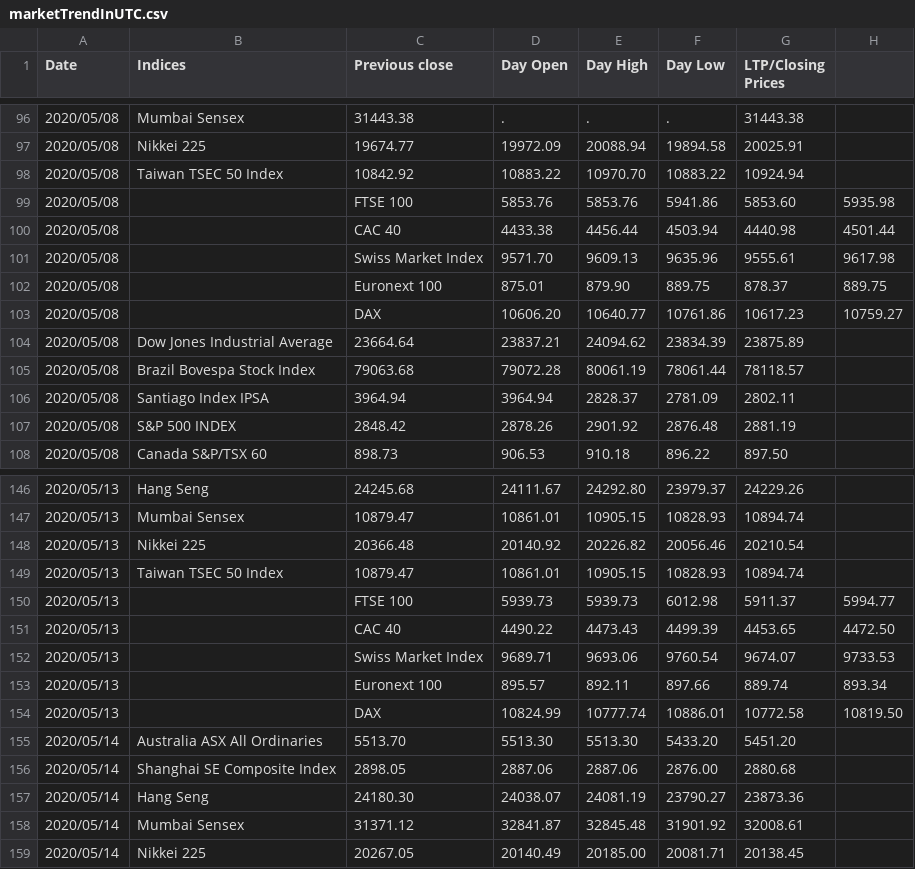
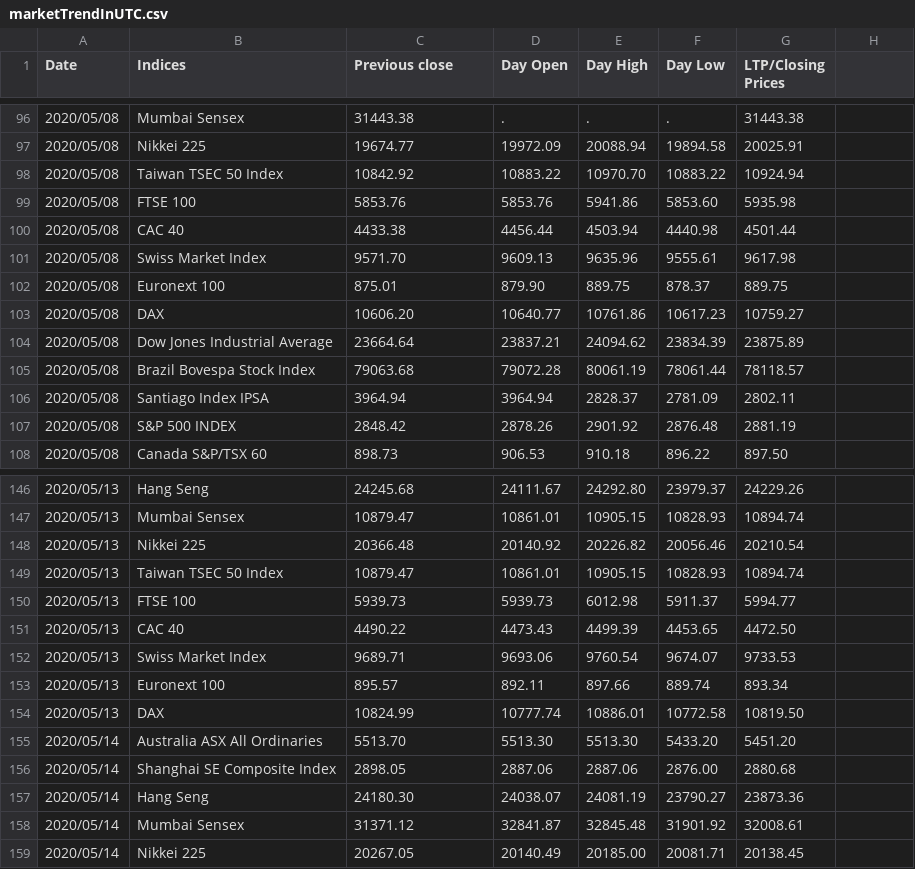
Before and after one commit to akshatz/Stock-Scraping, a CSV file: marketTrendInUTC.csv, drawn as a sheet; only a part is shown, gaps mark what is left out; removed rows and columns are numbered as before the commit, all else as after; the diff names each change by its address in the sheet, - before the commit and + after, or states it on an @@ line.

Commit message:
REmoved extra space

```diff
--- a/marketTrendInUTC.csv
+++ b/marketTrendInUTC.csv
-row 99: 2020/05/08 |  | FTSE 100 | 5853.76 | 5853.76 | 5941.86 | 5853.60 | 5935.98
-row 100: 2020/05/08 |  | CAC 40 | 4433.38 | 4456.44 | 4503.94 | 4440.98 | 4501.44
-row 101: 2020/05/08 |  | Swiss Market Index | 9571.70 | 9609.13 | 9635.96 | 9555.61 | 9617.98
-row 102: 2020/05/08 |  | Euronext 100 | 875.01 | 879.90 | 889.75 | 878.37 | 889.75
-row 103: 2020/05/08 |  | DAX | 10606.20 | 10640.77 | 10761.86 | 10617.23 | 10759.27
+row 99: 2020/05/08 | FTSE 100 | 5853.76 | 5853.76 | 5941.86 | 5853.60 | 5935.98
+row 100: 2020/05/08 | CAC 40 | 4433.38 | 4456.44 | 4503.94 | 4440.98 | 4501.44
+row 101: 2020/05/08 | Swiss Market Index | 9571.70 | 9609.13 | 9635.96 | 9555.61 | 9617.98
+row 102: 2020/05/08 | Euronext 100 | 875.01 | 879.90 | 889.75 | 878.37 | 889.75
+row 103: 2020/05/08 | DAX | 10606.20 | 10640.77 | 10761.86 | 10617.23 | 10759.27
-row 150: 2020/05/13 |  | FTSE 100 | 5939.73 | 5939.73 | 6012.98 | 5911.37 | 5994.77
-row 151: 2020/05/13 |  | CAC 40 | 4490.22 | 4473.43 | 4499.39 | 4453.65 | 4472.50
-row 152: 2020/05/13 |  | Swiss Market Index | 9689.71 | 9693.06 | 9760.54 | 9674.07 | 9733.53
-row 153: 2020/05/13 |  | Euronext 100 | 895.57 | 892.11 | 897.66 | 889.74 | 893.34
-row 154: 2020/05/13 |  | DAX | 10824.99 | 10777.74 | 10886.01 | 10772.58 | 10819.50
+row 150: 2020/05/13 | FTSE 100 | 5939.73 | 5939.73 | 6012.98 | 5911.37 | 5994.77
+row 151: 2020/05/13 | CAC 40 | 4490.22 | 4473.43 | 4499.39 | 4453.65 | 4472.50
+row 152: 2020/05/13 | Swiss Market Index | 9689.71 | 9693.06 | 9760.54 | 9674.07 | 9733.53
+row 153: 2020/05/13 | Euronext 100 | 895.57 | 892.11 | 897.66 | 889.74 | 893.34
+row 154: 2020/05/13 | DAX | 10824.99 | 10777.74 | 10886.01 | 10772.58 | 10819.50
```
